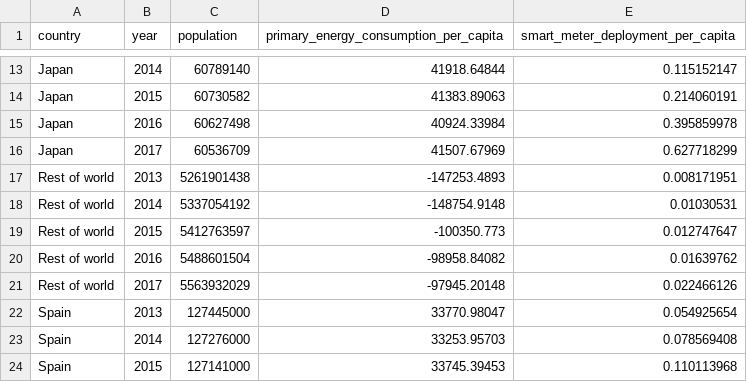
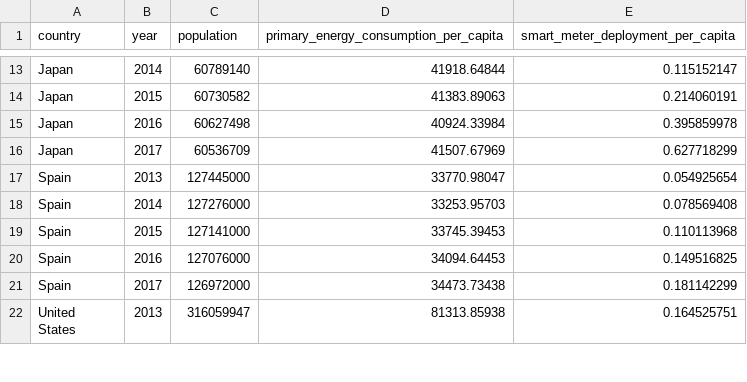
Before and after one commit to SLBlundell/slblundell.github.io, a CSV file: week8/energy_consumption_and_smart_meter_deployment_ex_world.csv, drawn as a sheet; only a part is shown, gaps mark what is left out; the shorter side is filled out with more unchanged rows.

Commit message:
Update energy_consumption_and_smart_meter_deployment_ex_world.csv

```diff
--- a/week8/energy_consumption_and_smart_meter_deployment_ex_world.csv
+++ b/week8/energy_consumption_and_smart_meter_deployment_ex_world.csv
@@ -16,7 +16,2 @@ Japan,2016,60627498,40924.33984,0.395859978
 Japan,2017,60536709,41507.67969,0.627718299
-Rest of world,2013,5261901438,-147253.4893,0.008171951
-Rest of world,2014,5337054192,-148754.9148,0.01030531
-Rest of world,2015,5412763597,-100350.773,0.012747647
-Rest of world,2016,5488601504,-98958.84082,0.01639762
-Rest of world,2017,5563932029,-97945.20148,0.022466126
 Spain,2013,127445000,33770.98047,0.054925654
```
